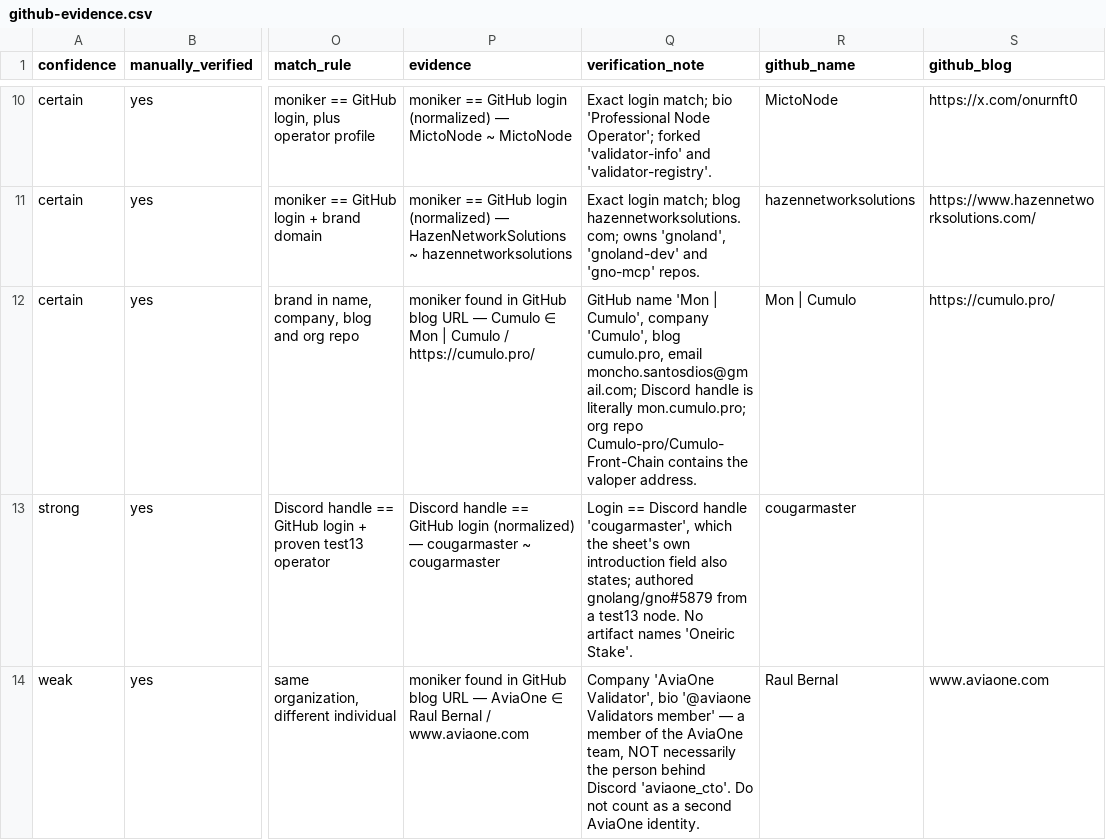
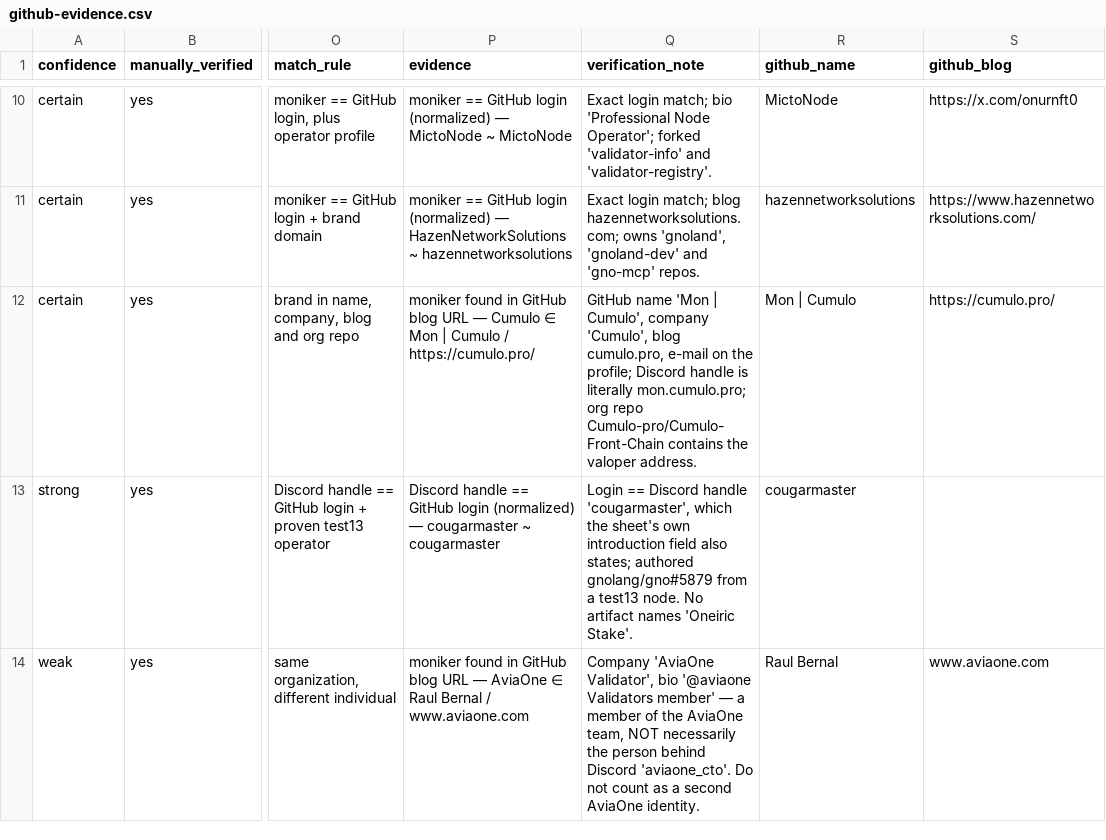
Before and after one commit to samouraiworld/gno-score-validator, a CSV file: data/github-evidence.csv, drawn as a sheet; only a part is shown, gaps mark what is left out; the diff names each change by its address in the sheet, - before the commit and + after, or states it on an @@ line.

Commit message:
Drop a personal e-mail from the evidence notes before going public
The repo is about to become public. The Cumulo match note quoted the
owner's personal e-mail address; it now says only that an e-mail is on
the profile, in the CSV, evidence.json and the scorecard copy alike.
CLAUDE.md and the page.go comment no longer describe the repo as private.

```diff
--- a/data/github-evidence.csv
+++ b/data/github-evidence.csv
-Q12 (verification_note): …blog cumulo.pro, email moncho.santosdios@gmail.com; Discord handle…
+Q12 (verification_note): …blog cumulo.pro, e-mail on the profile; Discord handle…
```
Also changed, not shown: 4 other files.
